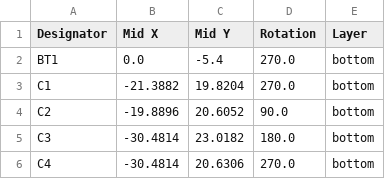
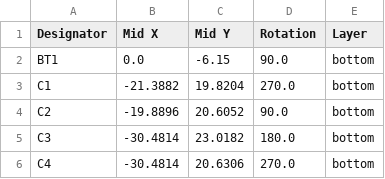
Before and after one commit to badgeteam/WICCON2024-hardware, a CSV file: nametag_sao_holder/production/positions.csv, drawn as a sheet; only a part is shown.

```diff
--- a/nametag_sao_holder/production/positions.csv
+++ b/nametag_sao_holder/production/positions.csv
@@ -1,3 +1,3 @@
 Designator,Mid X,Mid Y,Rotation,Layer
-BT1,0.0,-5.4,270.0,bottom
+BT1,0.0,-6.15,90.0,bottom
 C1,-21.3882,19.8204,270.0,bottom
```
Also changed, not shown: nametag_sao_holder/production/bom.csv, social_battery/production/bom.csv, 14 other files.
